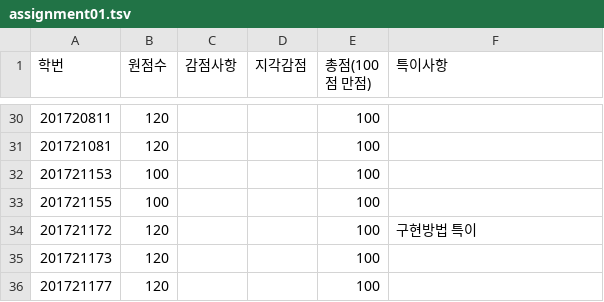
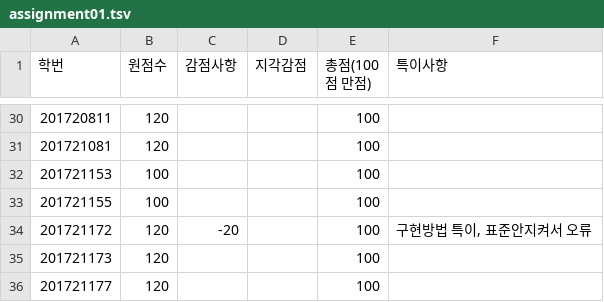
Before and after one commit to dongyi-kim/ajou.datastructure.2018.spring, a TSV file: scores/assignment01.tsv, drawn as a sheet; only a part is shown, gaps mark what is left out.

Commit message:
Update assignment01.tsv

```diff
--- a/scores/assignment01.tsv
+++ b/scores/assignment01.tsv
@@ -33,3 +33,3 @@
 201721155	100			100	
-201721172	120			100	구현방법 특이
+201721172	120	-20		100	구현방법 특이, 표준안지켜서 오류
 201721173	120			100	
```
